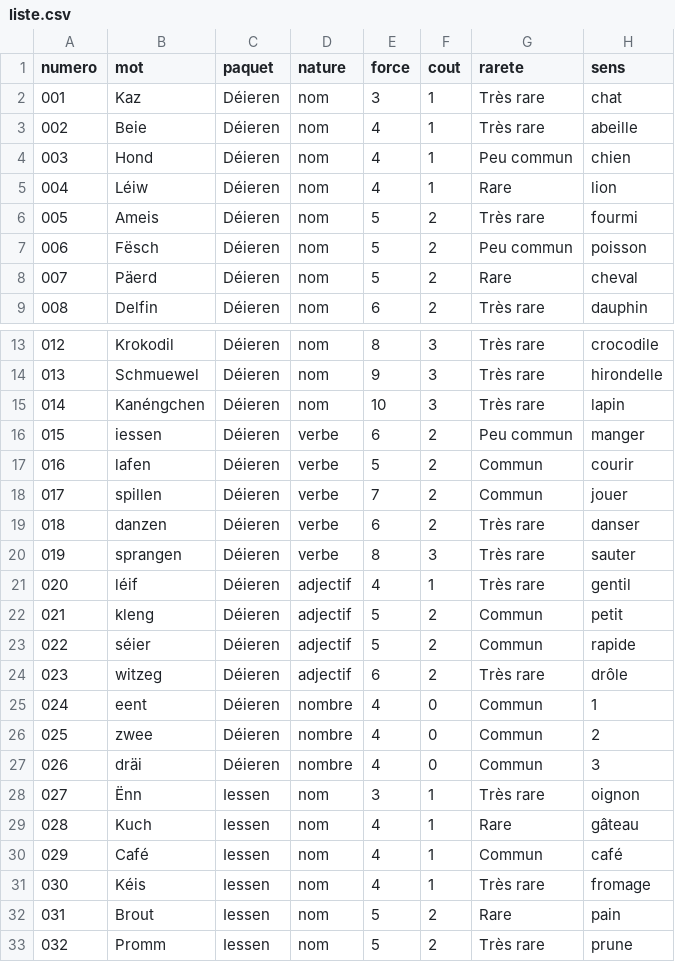
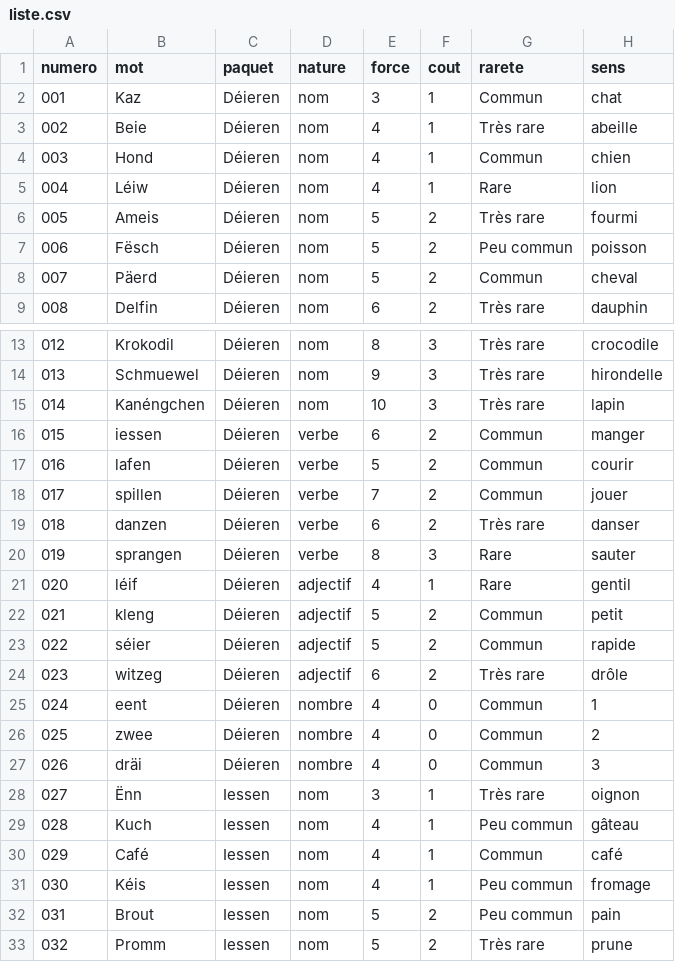
Before and after one commit to famibelle/LuxKeyb, a CSV file: cartes-imprimables/boite/liste.csv, drawn as a sheet; only a part is shown, gaps mark what is left out; the diff covers the shown part only.

```diff
--- a/cartes-imprimables/boite/liste.csv
+++ b/cartes-imprimables/boite/liste.csv
@@ -1,5 +1,5 @@
 numero,mot,paquet,nature,force,cout,rarete,sens
-001,Kaz,Déieren,nom,3,1,Très rare,chat
+001,Kaz,Déieren,nom,3,1,Commun,chat
 002,Beie,Déieren,nom,4,1,Très rare,abeille
-003,Hond,Déieren,nom,4,1,Peu commun,chien
+003,Hond,Déieren,nom,4,1,Commun,chien
 004,Léiw,Déieren,nom,4,1,Rare,lion
@@ -7,3 +7,3 @@ numero,mot,paquet,nature,force,cout,rarete,sens
 006,Fësch,Déieren,nom,5,2,Peu commun,poisson
-007,Päerd,Déieren,nom,5,2,Rare,cheval
+007,Päerd,Déieren,nom,5,2,Commun,cheval
 008,Delfin,Déieren,nom,6,2,Très rare,dauphin
@@ -15,3 +15,3 @@ numero,mot,paquet,nature,force,cout,rarete,sens
 014,Kanéngchen,Déieren,nom,10,3,Très rare,lapin
-015,iessen,Déieren,verbe,6,2,Peu commun,manger
+015,iessen,Déieren,verbe,6,2,Commun,manger
 016,lafen,Déieren,verbe,5,2,Commun,courir
@@ -19,4 +19,4 @@ numero,mot,paquet,nature,force,cout,rarete,sens
 018,danzen,Déieren,verbe,6,2,Très rare,danser
-019,sprangen,Déieren,verbe,8,3,Très rare,sauter
-020,léif,Déieren,adjectif,4,1,Très rare,gentil
+019,sprangen,Déieren,verbe,8,3,Rare,sauter
+020,léif,Déieren,adjectif,4,1,Rare,gentil
 021,kleng,Déieren,adjectif,5,2,Commun,petit
@@ -28,6 +28,6 @@ numero,mot,paquet,nature,force,cout,rarete,sens
 027,Ënn,Iessen,nom,3,1,Très rare,oignon
-028,Kuch,Iessen,nom,4,1,Rare,gâteau
+028,Kuch,Iessen,nom,4,1,Peu commun,gâteau
 029,Café,Iessen,nom,4,1,Commun,café
-030,Kéis,Iessen,nom,4,1,Très rare,fromage
-031,Brout,Iessen,nom,5,2,Rare,pain
+030,Kéis,Iessen,nom,4,1,Peu commun,fromage
+031,Brout,Iessen,nom,5,2,Peu commun,pain
 032,Promm,Iessen,nom,5,2,Très rare,prune
```
Also changed, not shown: 3 edited cells elsewhere in this file, 1 other file.
